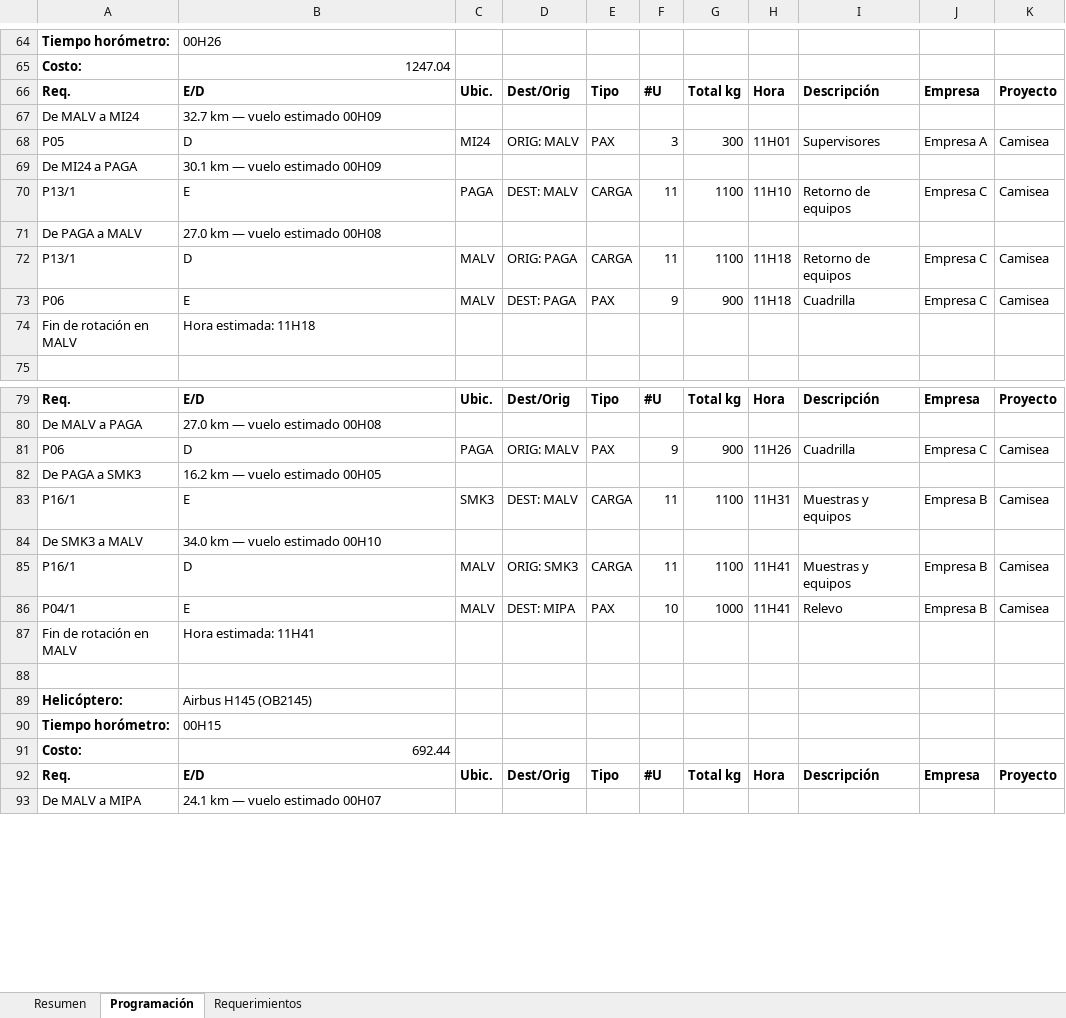
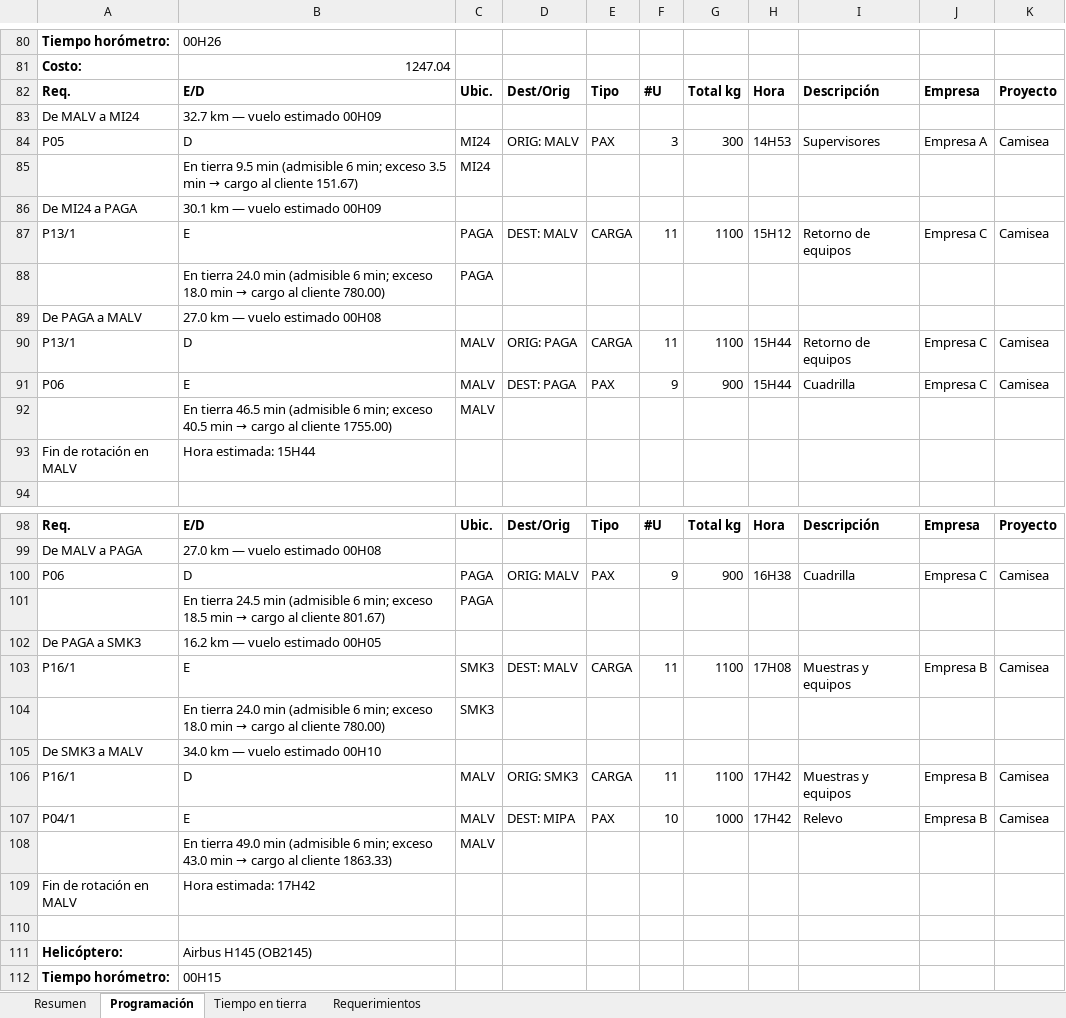
Before and after one commit to LaPose34/test, an Excel workbook: examples/programacion_malvinas.xlsx, sheet Programación, drawn as a sheet; only a part is shown, gaps mark what is left out; the shorter side is filled out with more unchanged rows; values as stored, in another font and other column widths than the file's, no borders; addresses are those after the commit; the diff covers the shown part only; the diff names each change by its address in the sheet, - before the commit and + after, or states it on an @@ line.

```diff
--- a/examples/programacion_malvinas.xlsx (sheet Programación)
+++ b/examples/programacion_malvinas.xlsx (sheet Programación)
+sheet tab: Tiempo en tierra
-H84: 11H01
+H84: 14H53
+row 85:  | En tierra 9.5 min (admisible 6 min; exceso 3.5 min → cargo al cliente 151.67) | MI24
-H87: 11H10
+H87: 15H12
+row 88:  | En tierra 24.0 min (admisible 6 min; exceso 18.0 min → cargo al cliente 780.00) | PAGA
-H90:H91: 11H18
+H90:H91: 15H44
+row 92:  | En tierra 46.5 min (admisible 6 min; exceso 40.5 min → cargo al cliente 1755.00) | MALV
-B93: Hora estimada: 11H18
+B93: Hora estimada: 15H44
-H100: 11H26
+H100: 16H38
+row 101:  | En tierra 24.5 min (admisible 6 min; exceso 18.5 min → cargo al cliente 801.67) | PAGA
-H103: 11H31
+H103: 17H08
+row 104:  | En tierra 24.0 min (admisible 6 min; exceso 18.0 min → cargo al cliente 780.00) | SMK3
-H106:H107: 11H41
+H106:H107: 17H42
+row 108:  | En tierra 49.0 min (admisible 6 min; exceso 43.0 min → cargo al cliente 1863.33) | MALV
-B109: Hora estimada: 11H41
+B109: Hora estimada: 17H42
```
Also changed, not shown: 20 added rows and 31 edited cells elsewhere in this sheet, examples/entrada_malvinas.xlsx, 6 other files.
